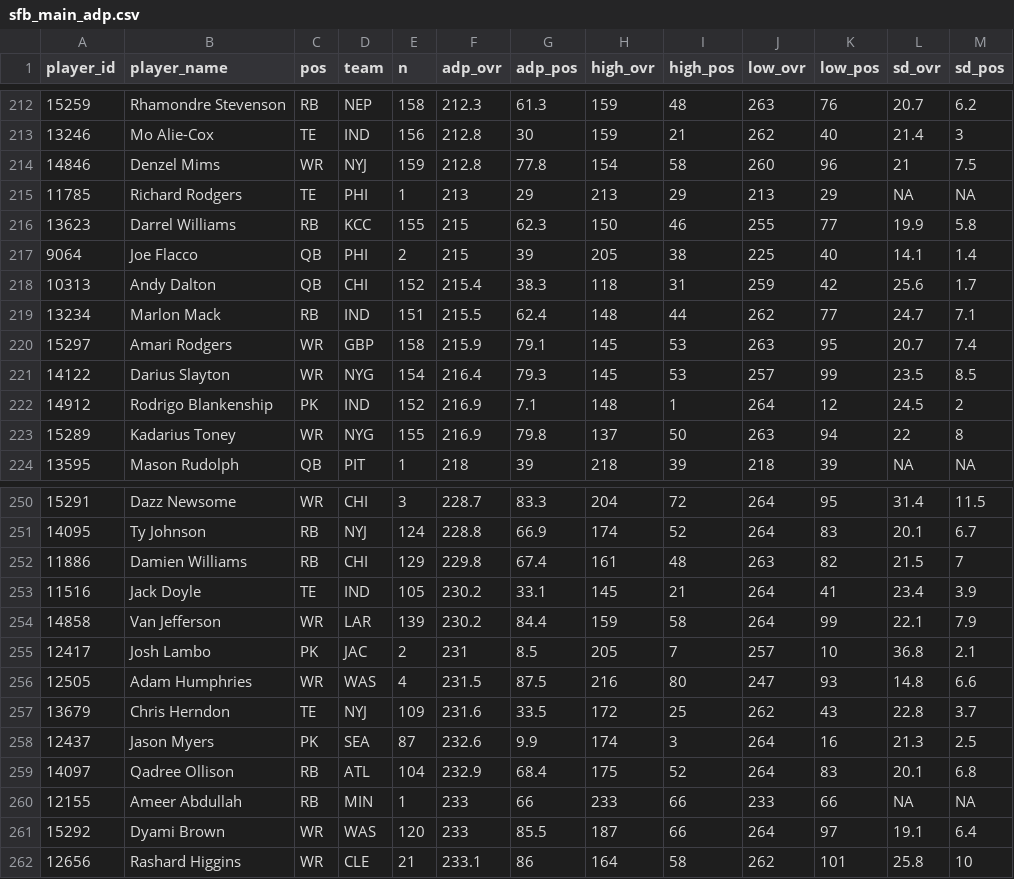
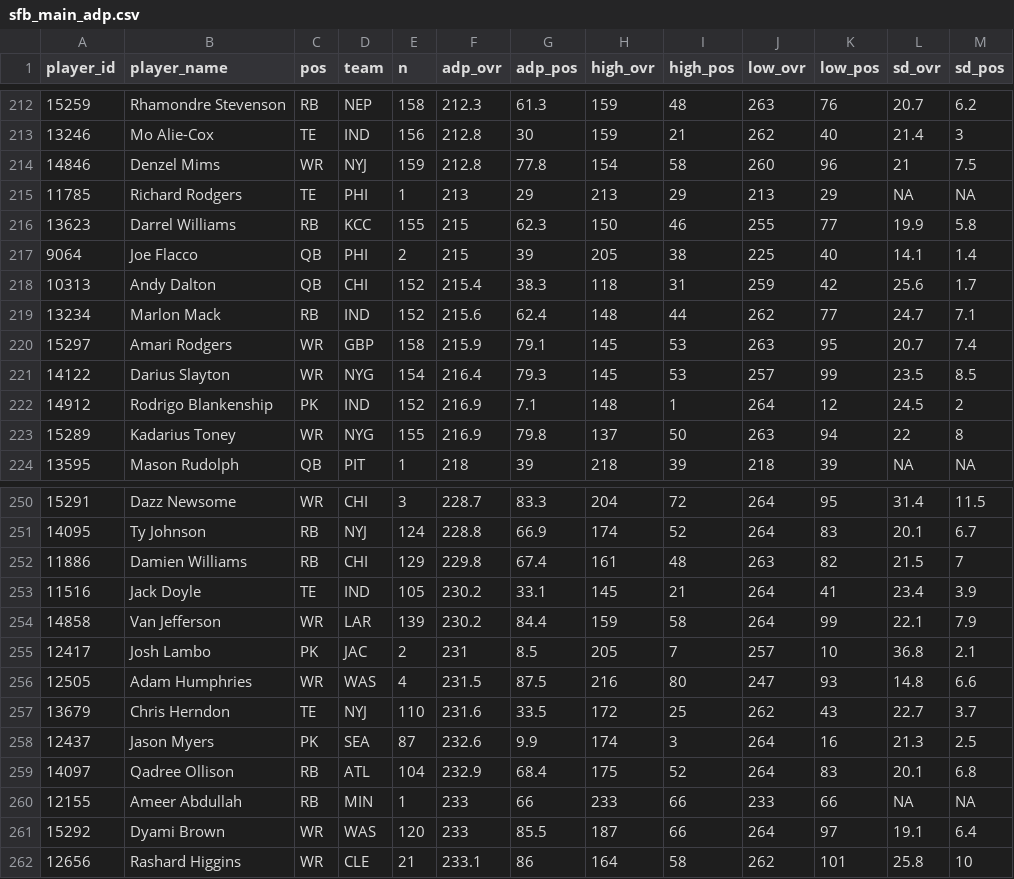
Before and after one commit to dynastyprocess/data-mfl_public, a CSV file: sfb_main_adp.csv, drawn as a sheet; only a part is shown, gaps mark what is left out; the diff covers the shown part only.

```diff
--- a/sfb_main_adp.csv
+++ b/sfb_main_adp.csv
@@ -218,3 +218,3 @@
 "10313","Andy Dalton","QB","CHI",152,215.4,38.3,118,31,259,42,25.6,1.7
-"13234","Marlon Mack","RB","IND",151,215.5,62.4,148,44,262,77,24.7,7.1
+"13234","Marlon Mack","RB","IND",152,215.6,62.4,148,44,262,77,24.7,7.1
 "15297","Amari Rodgers","WR","GBP",158,215.9,79.1,145,53,263,95,20.7,7.4
@@ -256,3 +256,3 @@
 "12505","Adam Humphries","WR","WAS",4,231.5,87.5,216,80,247,93,14.8,6.6
-"13679","Chris Herndon","TE","NYJ",109,231.6,33.5,172,25,262,43,22.8,3.7
+"13679","Chris Herndon","TE","NYJ",110,231.6,33.5,172,25,262,43,22.7,3.7
 "12437","Jason Myers","PK","SEA",87,232.6,9.9,174,3,264,16,21.3,2.5
```
Also changed, not shown: 2 added rows, 2 removed rows and 6 edited cells elsewhere in this file, sfb_satellite_adp.csv.
